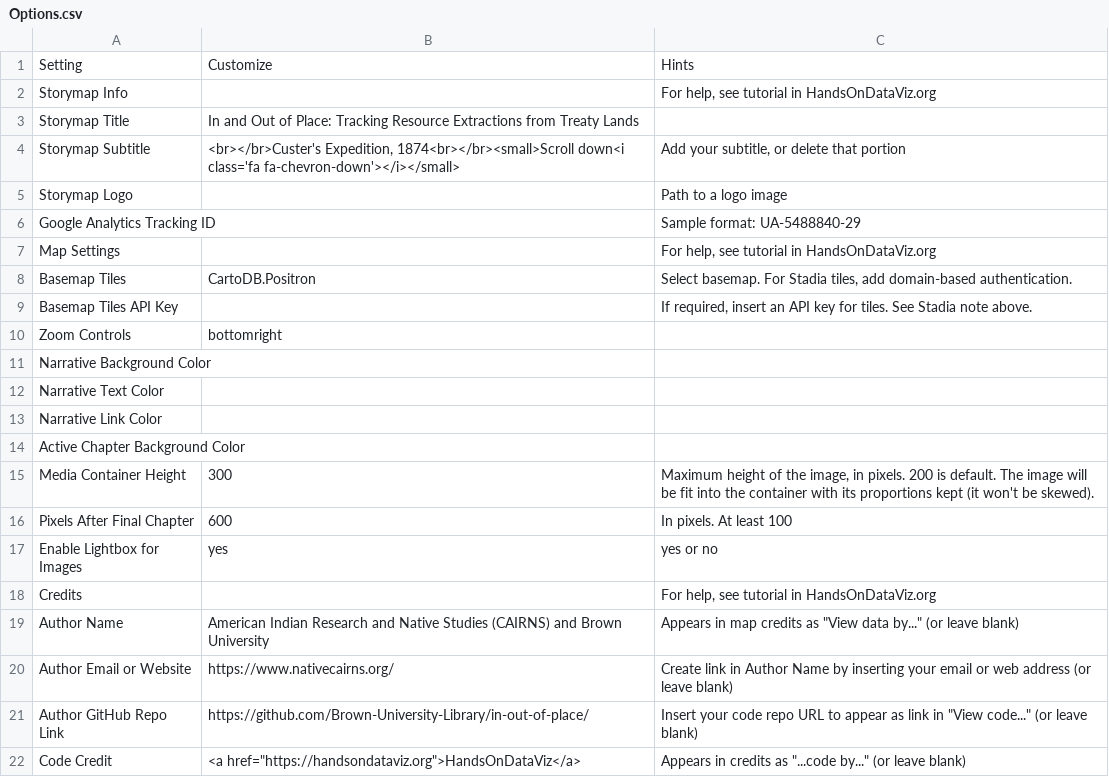
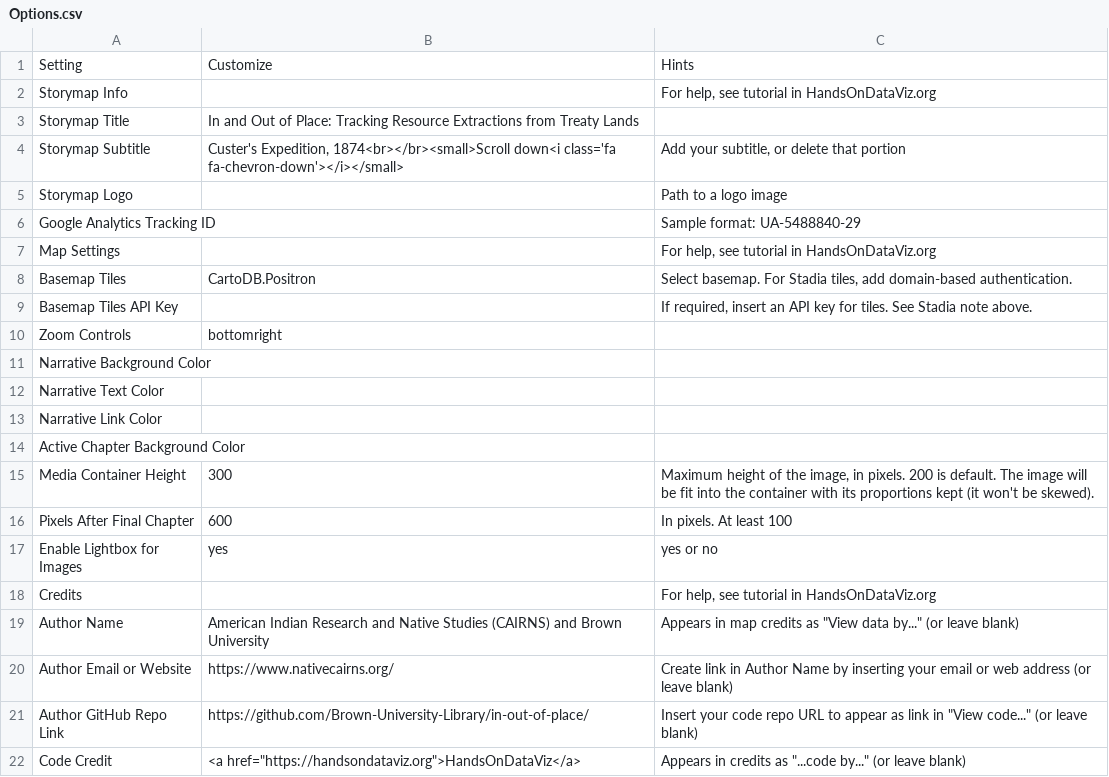
Before and after one commit to Brown-University-Library/ioop, a CSV file: csv/Options.csv, drawn as a sheet.

Commit message:
Update Options.csv

```diff
--- a/csv/Options.csv
+++ b/csv/Options.csv
@@ -3,3 +3,3 @@ Storymap Info,,"For help, see tutorial in HandsOnDataViz.org"
 Storymap Title,In and Out of Place: Tracking Resource Extractions from Treaty Lands,
-Storymap Subtitle,"<br></br>Custer's Expedition, 1874<br></br><small>Scroll down<i class='fa fa-chevron-down'></i></small>","Add your subtitle, or delete that portion"
+Storymap Subtitle,"Custer's Expedition, 1874<br></br><small>Scroll down<i class='fa fa-chevron-down'></i></small>","Add your subtitle, or delete that portion"
 Storymap Logo,,Path to a logo image
```
